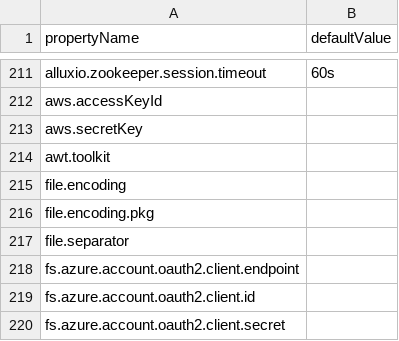
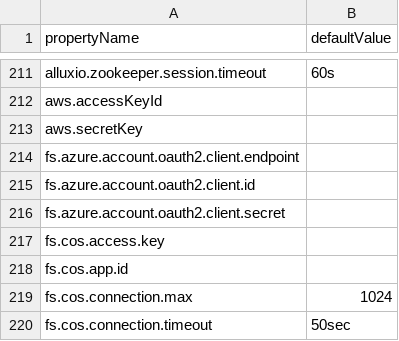
Before and after one commit to dbw9580/alluxio, a CSV file: docs/_data/table/common-configuration.csv, drawn as a sheet; only a part is shown, gaps mark what is left out; the shorter side is filled out with more unchanged rows; the diff covers the shown part only.

```diff
--- a/docs/_data/table/common-configuration.csv
+++ b/docs/_data/table/common-configuration.csv
@@ -213,6 +213,2 @@ aws.accessKeyId,""
 aws.secretKey,""
-awt.toolkit,""
-file.encoding,""
-file.encoding.pkg,""
-file.separator,""
 fs.azure.account.oauth2.client.endpoint,""
```
Also changed, not shown: 55 removed rows elsewhere in this file, 1 other file.
